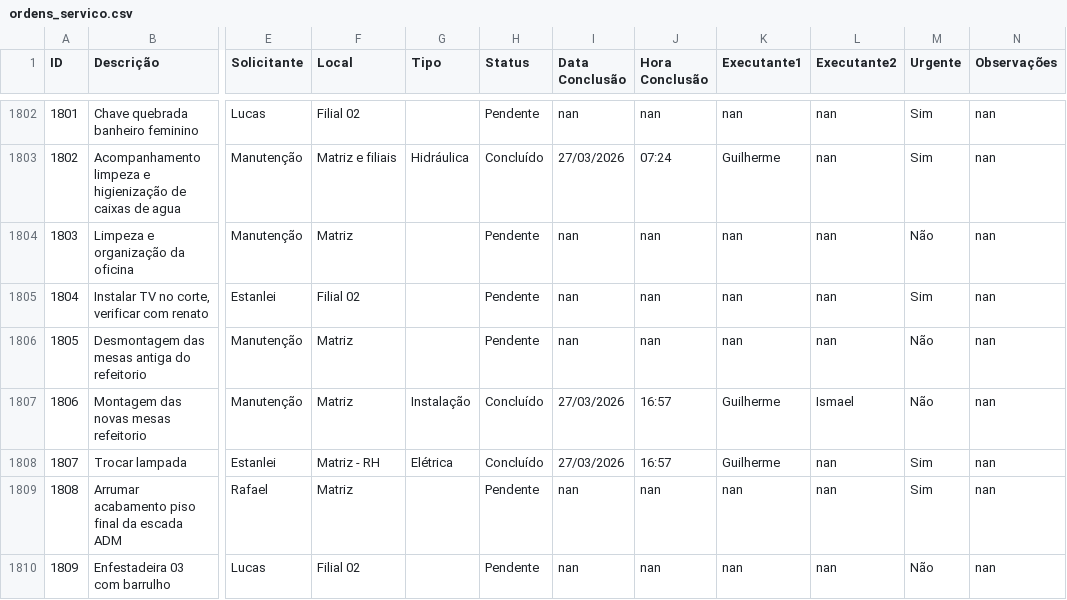
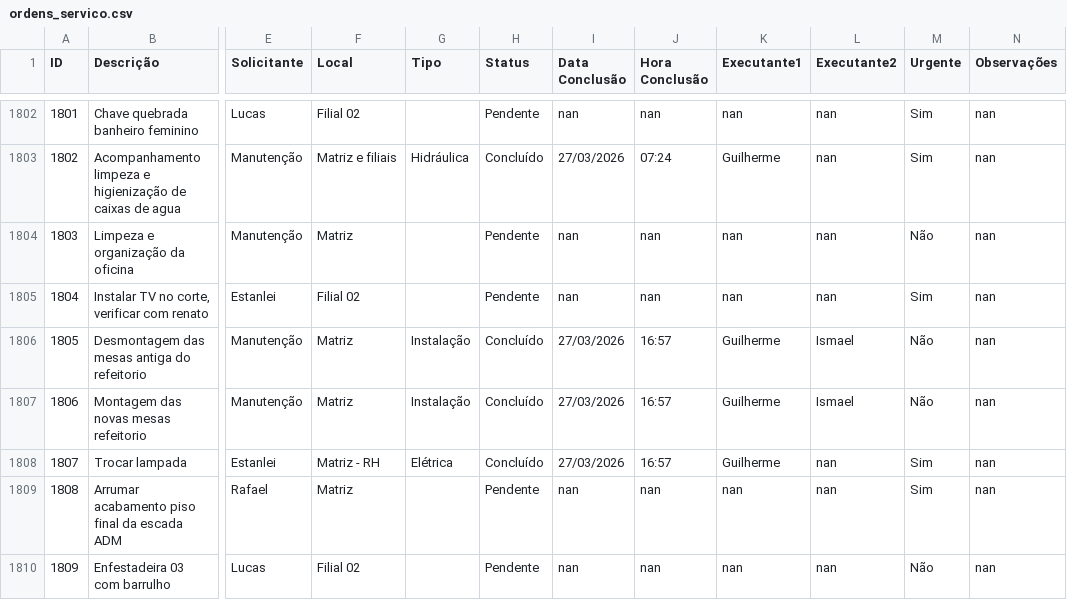
Before and after one commit to vilelarobson0971/os_manut, a CSV file: ordens_servico.csv, drawn as a sheet; only a part is shown, gaps mark what is left out; the diff names each change by its address in the sheet, - before the commit and + after, or states it on an @@ line.

Commit message:
Atualização automática do sistema de OS

```diff
--- a/ordens_servico.csv
+++ b/ordens_servico.csv
-G1806 (Tipo): (empty)
+G1806 (Tipo): Instalação
-H1806 (Status): Pendente
+H1806 (Status): Concluído
-I1806 (Data Conclusão): nan
+I1806 (Data Conclusão): 27/03/2026
-J1806 (Hora Conclusão): nan
+J1806 (Hora Conclusão): 16:57
-K1806 (Executante1): nan
+K1806 (Executante1): Guilherme
-L1806 (Executante2): nan
+L1806 (Executante2): Ismael
```
